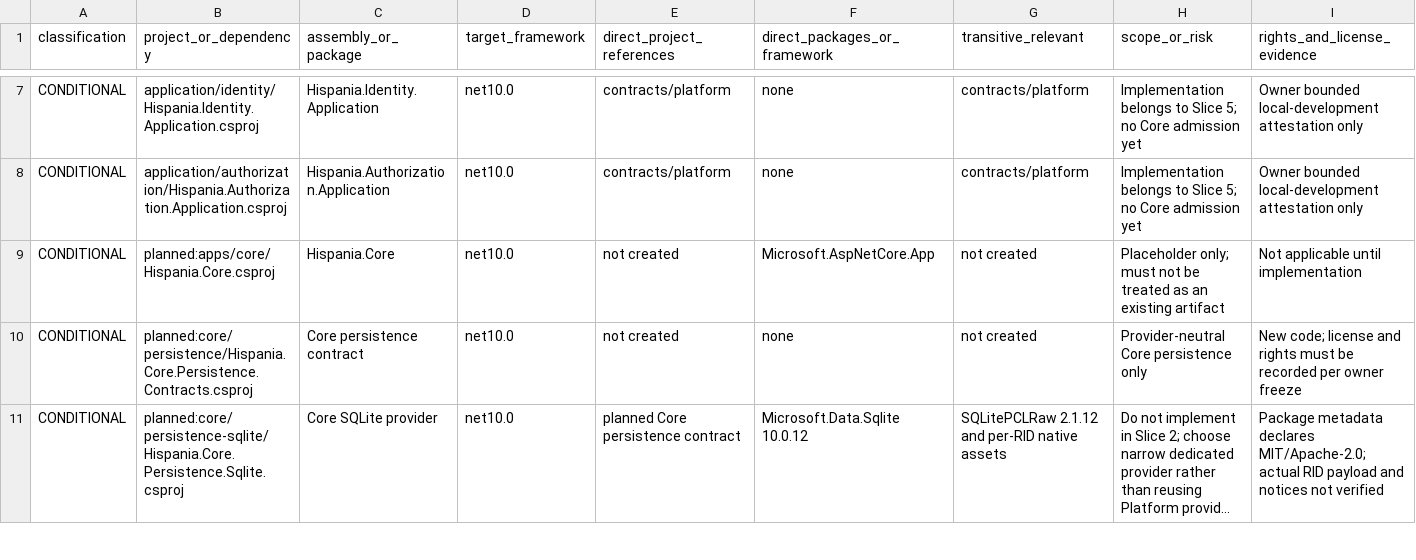
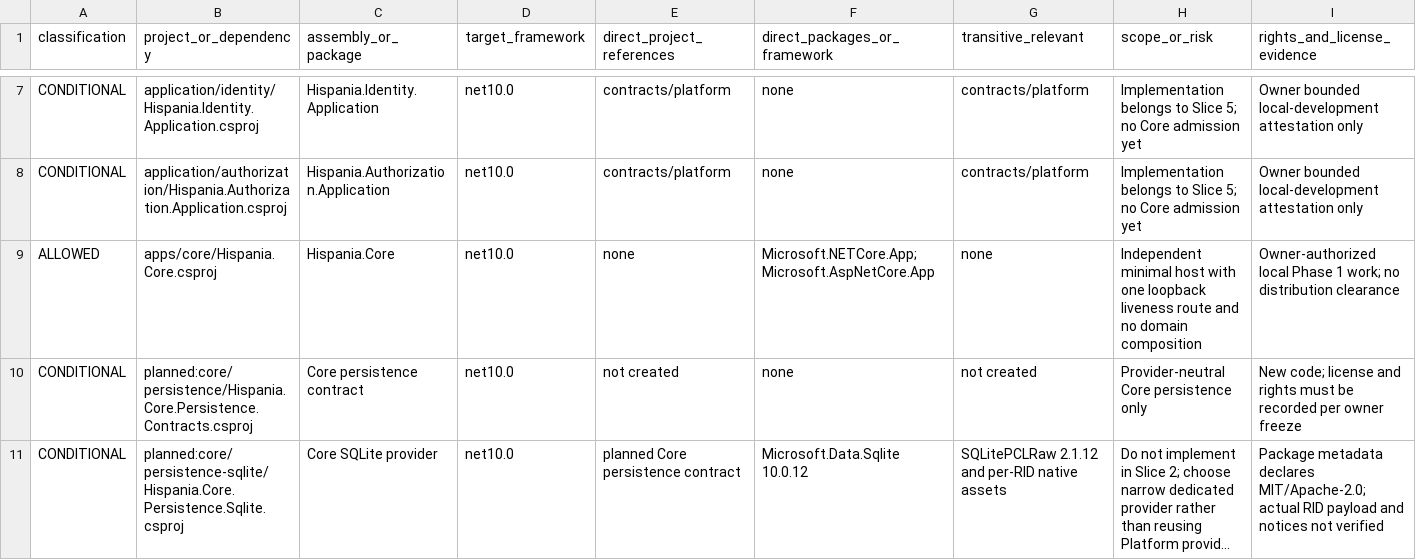
Before and after one commit to joaquimcastilla/hispania, a CSV file: docs/architecture/HISPANIA-V1-CORE-DEPENDENCY-CLASSIFICATION.csv, drawn as a sheet; only a part is shown, gaps mark what is left out; long unchanged cells end in …; removed rows and columns are numbered as before the commit, all else as after; rows hold the shown columns only; the diff names each change by its address in the sheet, - before the commit and + after, or states it on an @@ line.

```diff
--- a/docs/architecture/HISPANIA-V1-CORE-DEPENDENCY-CLASSIFICATION.csv
+++ b/docs/architecture/HISPANIA-V1-CORE-DEPENDENCY-CLASSIFICATION.csv
-row 9: CONDITIONAL | planned:apps/core/Hispania.Core.csproj | Hispania.Core | net10.0 | not created | Microsoft.AspNetCore.App | not created | Placeholder only; must not be treated as an existing artifact | Not applicable until implementation
+row 9: ALLOWED | apps/core/Hispania.Core.csproj | Hispania.Core | net10.0 | none | Microsoft.NETCore.App; Microsoft.AspNetCore.App | none | Independent minimal host with one loopback liveness route and no domain composition | Owner-authorized local Phase 1 work; no distribution clearance
```
Also changed, not shown: docs/architecture/HISPANIA-V1-CONTRIBUTOR-RIGHTS-REGISTER.csv, 5 other files.
